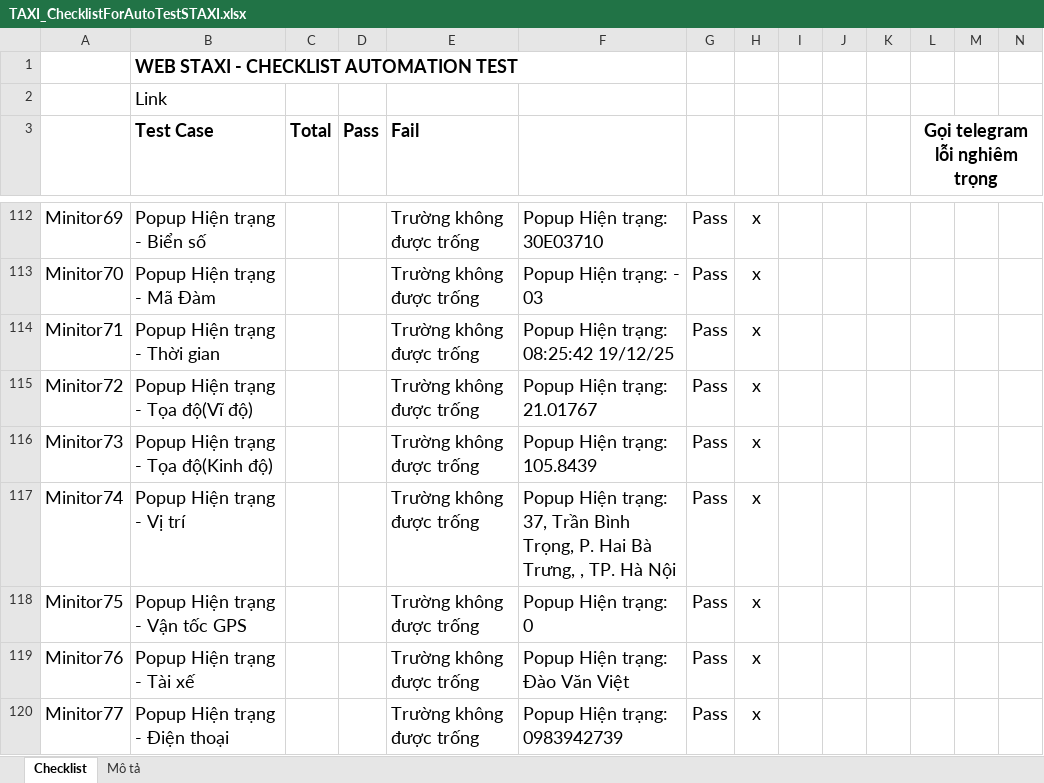
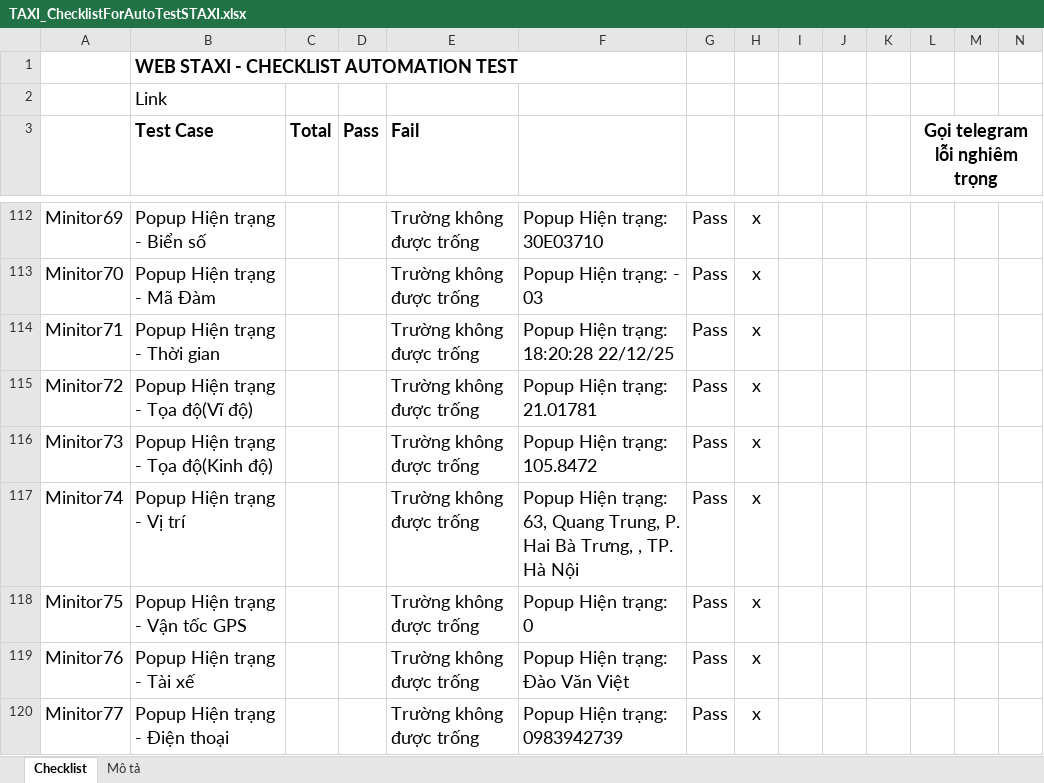
Before and after one commit to truongvck3313/staxi, an Excel workbook: TAXI_ChecklistForAutoTestSTAXI.xlsx, sheet Checklist, drawn as a sheet; only a part is shown, gaps mark what is left out; values as stored, in another font and other column widths than the file's, no borders; charts and pictures and conditional formats not drawn; the diff covers the shown part only; the diff names each change by its address in the sheet, - before the commit and + after, or states it on an @@ line.

```diff
--- a/TAXI_ChecklistForAutoTestSTAXI.xlsx (sheet Checklist)
+++ b/TAXI_ChecklistForAutoTestSTAXI.xlsx (sheet Checklist)
-F114: Popup Hiện trạng: 08:25:42 19/12/25
+F114: Popup Hiện trạng: 18:20:28 22/12/25
-F115: Popup Hiện trạng: 21.01767
+F115: Popup Hiện trạng: 21.01781
-F116: Popup Hiện trạng: 105.8439
+F116: Popup Hiện trạng: 105.8472
-F117: …Hiện trạng: 37, Trần Bình Trọng, P. Hai…
+F117: …Hiện trạng: 63, Quang Trung, P. Hai…
```
Also changed, not shown: 71 edited cells elsewhere in this sheet, 9 other files.
